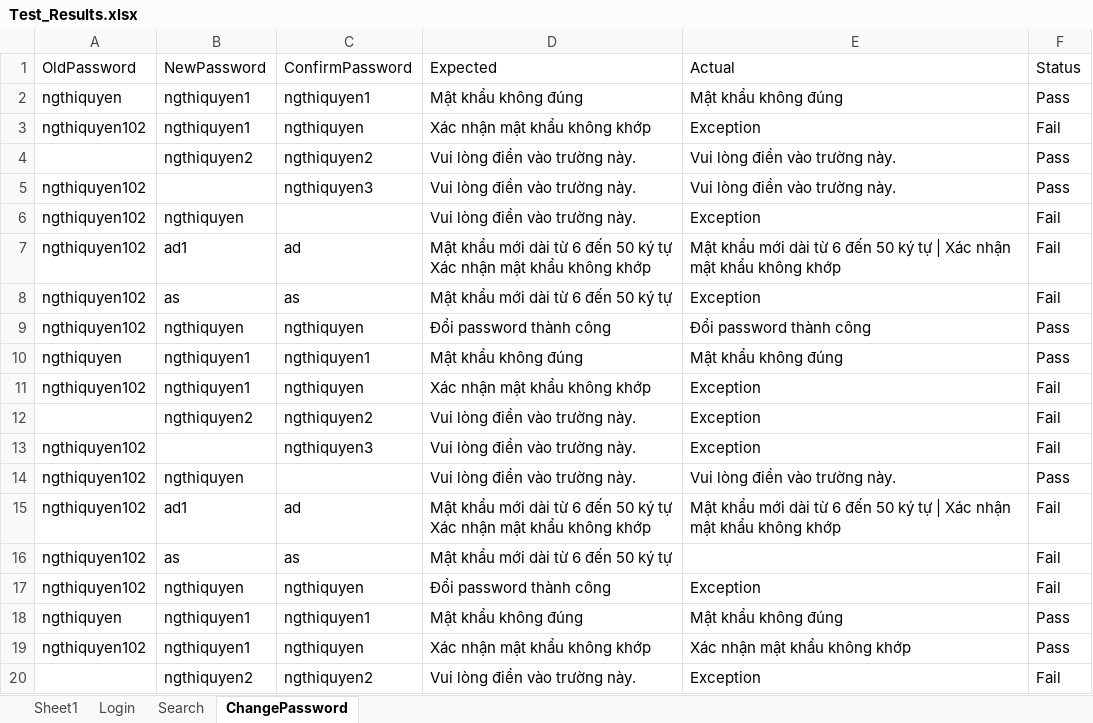
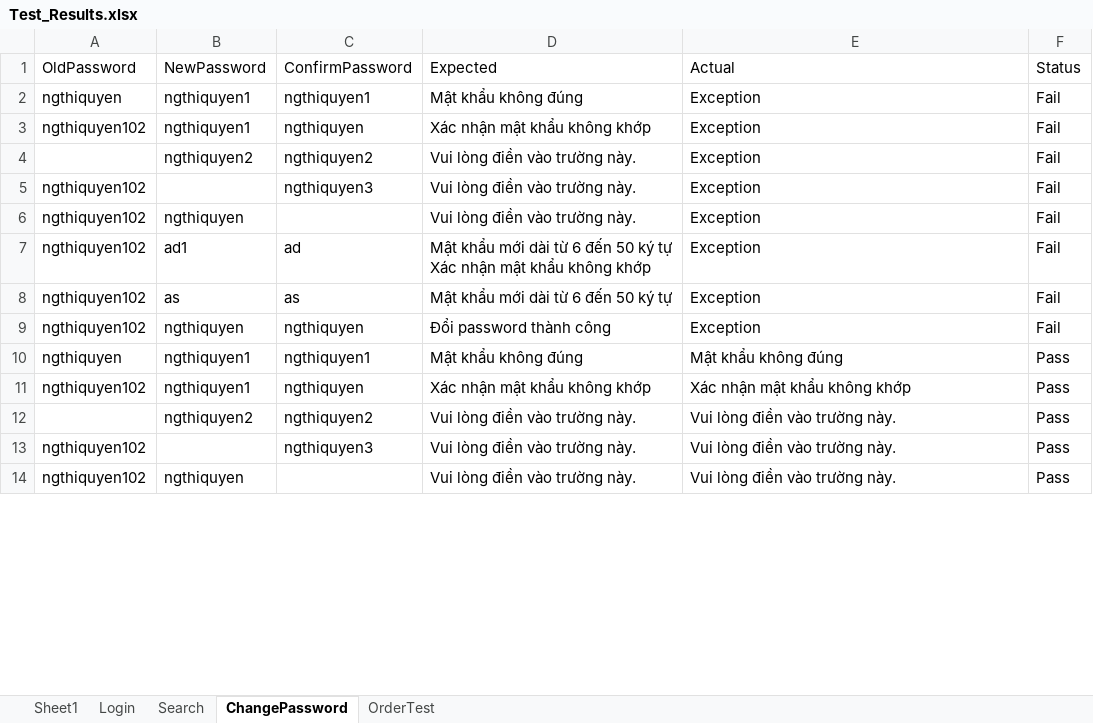
Before and after one commit to ngthiquyen/DA3_TestAutomation, an Excel workbook: target/test-classes/Test_Results.xlsx, sheet ChangePassword, drawn as a sheet; only a part is shown; the shorter side is filled out with more unchanged rows; values as stored, in another font and other column widths than the file's, no borders; removed rows and columns are numbered as before the commit, all else as after; ↵ is a line break in a cell; the diff covers the shown part only; the diff names each change by its address in the sheet, - before the commit and + after, or states it on an @@ line.

```diff
--- a/target/test-classes/Test_Results.xlsx (sheet ChangePassword)
+++ b/target/test-classes/Test_Results.xlsx (sheet ChangePassword)
+sheet tab: OrderTest
-E2 (Actual): Mật khẩu không đúng
+E2 (Actual): Exception
-F2 (Status): Pass
+F2 (Status): Fail
-row 3: ngthiquyen102 | ngthiquyen1 | ngthiquyen | Xác nhận mật khẩu không khớp | Exception | Fail
-row 4:  | ngthiquyen2 | ngthiquyen2 | Vui lòng điền vào trường này. | Vui lòng điền vào trường này. | Pass
-row 5: ngthiquyen102 |  | ngthiquyen3 | Vui lòng điền vào trường này. | Vui lòng điền vào trường này. | Pass
-row 7: ngthiquyen102 | ad1 | ad | Mật khẩu mới dài từ 6 đến 50 ký tự ↵ Xác nhận mật khẩu không khớp | Mật khẩu mới dài từ 6 đến 50 ký tự | Xác nhận mật khẩu không khớp | Fail
-row 8: ngthiquyen102 | as | as | Mật khẩu mới dài từ 6 đến 50 ký tự | Exception | Fail
-row 9: ngthiquyen102 | ngthiquyen | ngthiquyen | Đổi password thành công | Đổi password thành công | Pass
-row 10: ngthiquyen | ngthiquyen1 | ngthiquyen1 | Mật khẩu không đúng | Mật khẩu không đúng | Pass
-row 14: ngthiquyen102 | ngthiquyen |  | Vui lòng điền vào trường này. | Vui lòng điền vào trường này. | Pass
-E7 (Actual): Mật khẩu mới dài từ 6 đến 50 ký tự | Xác nhận mật khẩu không khớp
+E7 (Actual): Exception
-E8 (Actual): (empty)
+E8 (Actual): Exception
-row 18: ngthiquyen | ngthiquyen1 | ngthiquyen1 | Mật khẩu không đúng | Mật khẩu không đúng | Pass
-row 19: ngthiquyen102 | ngthiquyen1 | ngthiquyen | Xác nhận mật khẩu không khớp | Xác nhận mật khẩu không khớp | Pass
-row 20:  | ngthiquyen2 | ngthiquyen2 | Vui lòng điền vào trường này. | Exception | Fail
```
Also changed, not shown: 29 removed rows and 3 edited cells elsewhere in this sheet, target/test-classes/Data_Test.xlsx, 7 other files.
